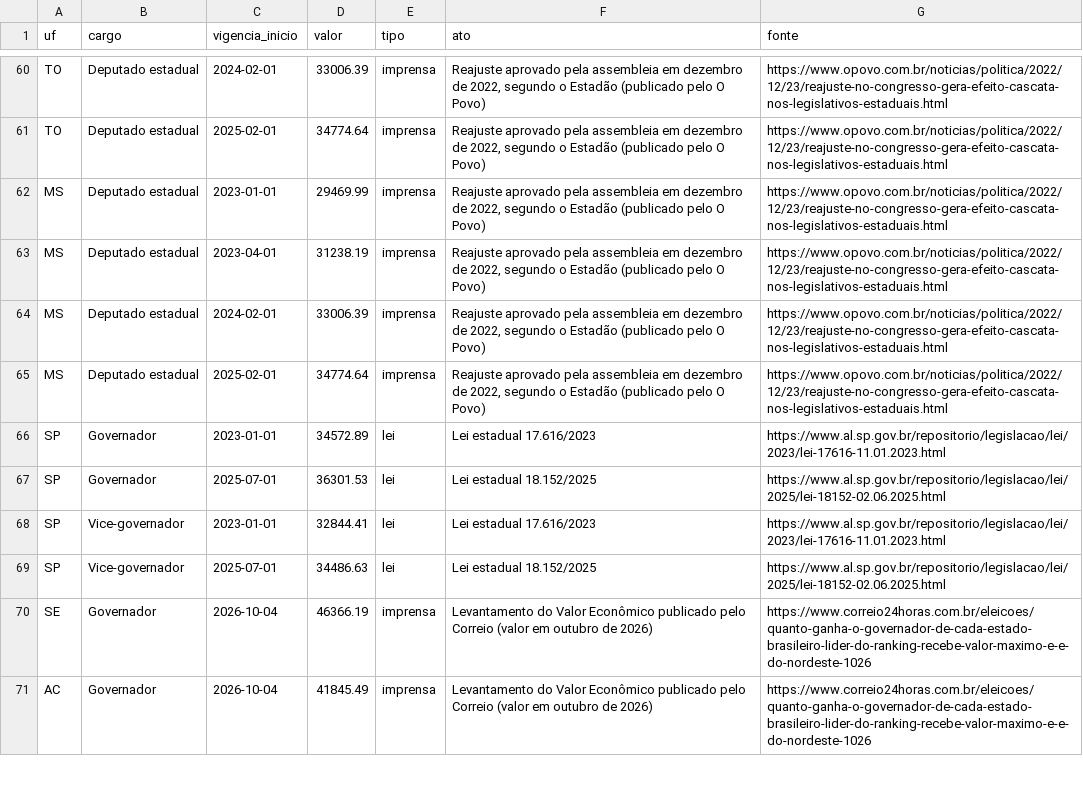
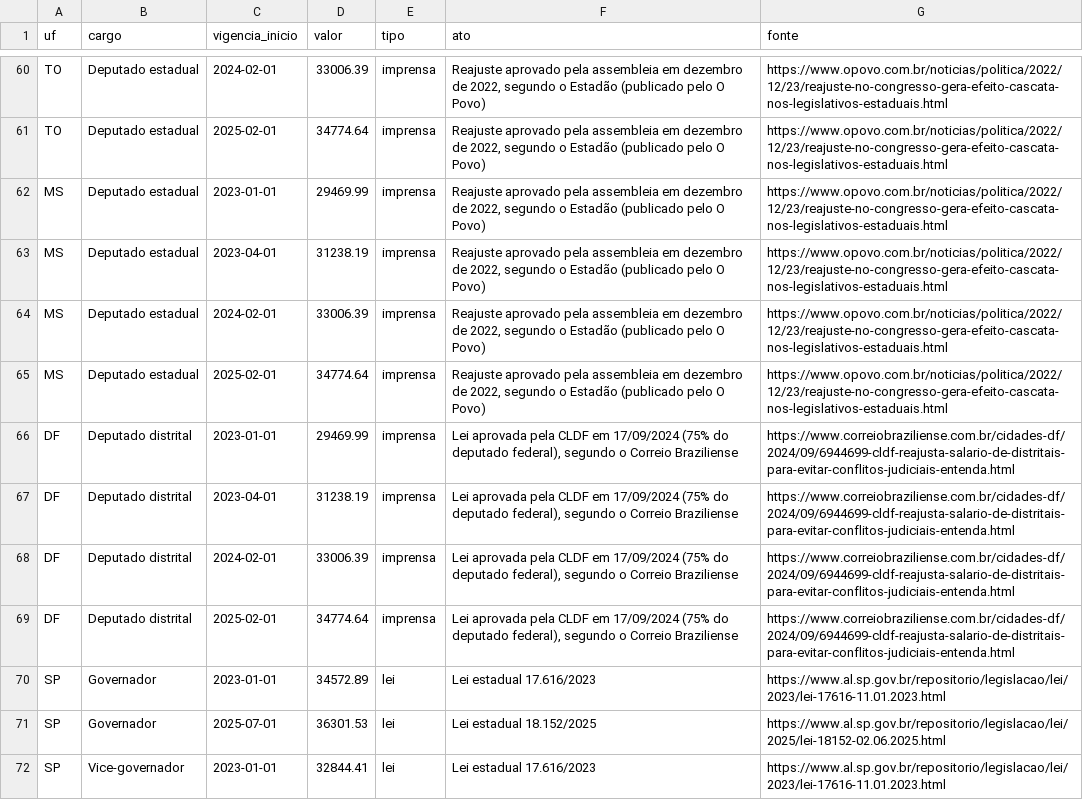
Before and after one commit to Githyot/AraraGov, a CSV file: araragov/referencia/subsidios_estaduais.csv, drawn as a sheet; only a part is shown, gaps mark what is left out; the shorter side is filled out with more unchanged rows.

```diff
--- a/araragov/referencia/subsidios_estaduais.csv
+++ b/araragov/referencia/subsidios_estaduais.csv
@@ -65,2 +65,6 @@ MS;Deputado estadual;2024-02-01;33006.39;imprensa;Reajuste aprovado pela assembl
 MS;Deputado estadual;2025-02-01;34774.64;imprensa;Reajuste aprovado pela assembleia em dezembro de 2022, segundo o Estadão (publicado pelo O Povo);https://www.opovo.com.br/noticias/politica/2022/12/23/reajuste-no-congresso-gera-efeito-cascata-nos-legislativos-estaduais.html
+DF;Deputado distrital;2023-01-01;29469.99;imprensa;Lei aprovada pela CLDF em 17/09/2024 (75% do deputado federal), segundo o Correio Braziliense;https://www.correiobraziliense.com.br/cidades-df/2024/09/6944699-cldf-reajusta-salario-de-distritais-para-evitar-conflitos-judiciais-entenda.html
+DF;Deputado distrital;2023-04-01;31238.19;imprensa;Lei aprovada pela CLDF em 17/09/2024 (75% do deputado federal), segundo o Correio Braziliense;https://www.correiobraziliense.com.br/cidades-df/2024/09/6944699-cldf-reajusta-salario-de-distritais-para-evitar-conflitos-judiciais-entenda.html
+DF;Deputado distrital;2024-02-01;33006.39;imprensa;Lei aprovada pela CLDF em 17/09/2024 (75% do deputado federal), segundo o Correio Braziliense;https://www.correiobraziliense.com.br/cidades-df/2024/09/6944699-cldf-reajusta-salario-de-distritais-para-evitar-conflitos-judiciais-entenda.html
+DF;Deputado distrital;2025-02-01;34774.64;imprensa;Lei aprovada pela CLDF em 17/09/2024 (75% do deputado federal), segundo o Correio Braziliense;https://www.correiobraziliense.com.br/cidades-df/2024/09/6944699-cldf-reajusta-salario-de-distritais-para-evitar-conflitos-judiciais-entenda.html
 SP;Governador;2023-01-01;34572.89;lei;Lei estadual 17.616/2023;https://www.al.sp.gov.br/repositorio/legislacao/lei/2023/lei-17616-11.01.2023.html
```
Also changed, not shown: 2 other files.
